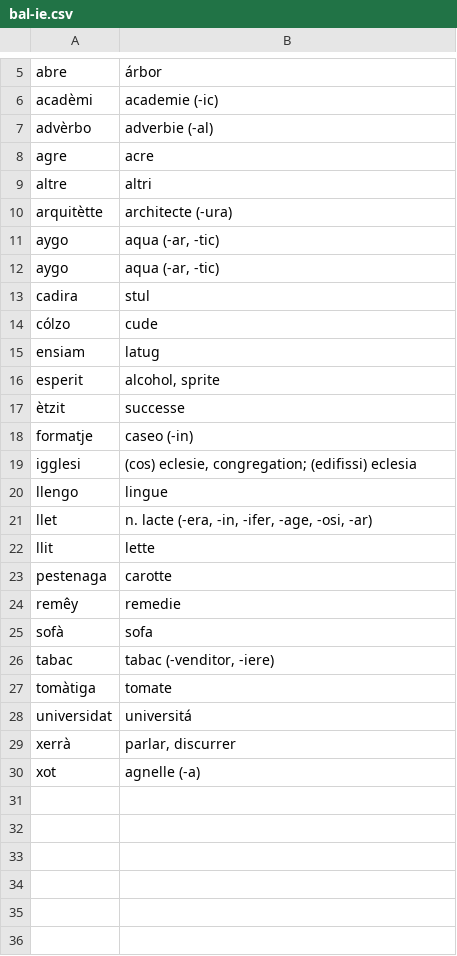
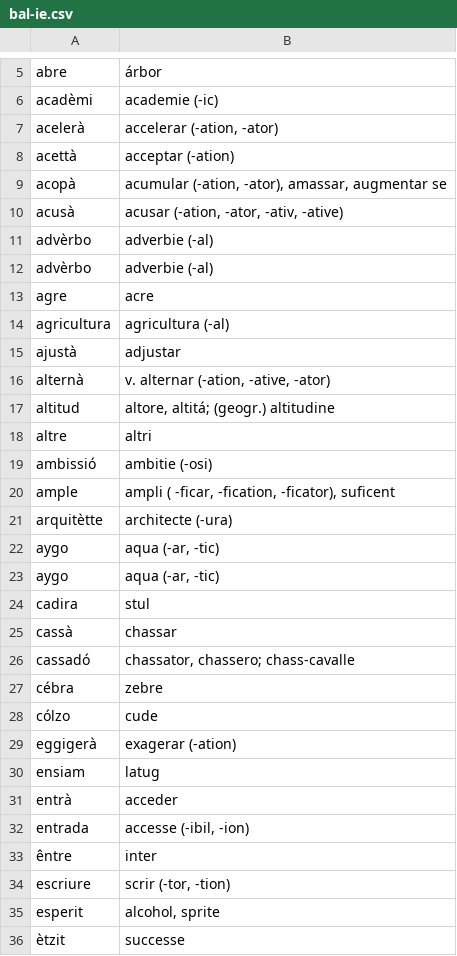
Before and after one commit to occidental-lang/dictionaries, a CSV file: data/bal-ie.csv, drawn as a sheet; only a part is shown, gaps mark what is left out; the shorter side is filled out with more unchanged rows; the diff covers the shown part only; the diff names each change by its address in the sheet, - before the commit and + after, or states it on an @@ line.

Commit message:
Update bal-ie.csv

```diff
--- a/data/bal-ie.csv
+++ b/data/bal-ie.csv
+row 7: acelerà | accelerar (-ation, -ator)
+row 8: acettà | acceptar (-ation)
+row 9: acopà | acumular (-ation, -ator), amassar, augmentar se
+row 10: acusà | acusar (-ation, -ator, -ativ, -ative)
+row 11: advèrbo | adverbie (-al)
+row 14: agricultura | agricultura (-al)
+row 15: ajustà | adjustar
+row 16: alternà | v. alternar (-ation, -ative, -ator)
+row 17: altitud | altore, altitá; (geogr.) altitudine
+row 19: ambissió | ambitie (-osi)
+row 20: ample | ampli ( -ficar, -fication, -ficator), suficent
+row 25: cassà | chassar
+row 26: cassadó | chassator, chassero; chass-cavalle
+row 27: cébra | zebre
+row 29: eggigerà | exagerar (-ation)
+row 31: entrà | acceder
+row 32: entrada | accesse (-ibil, -ion)
+row 33: êntre | inter
+row 34: escriure | scrir (-tor, -tion)
```
Also changed, not shown: 2 added rows elsewhere in this file.
